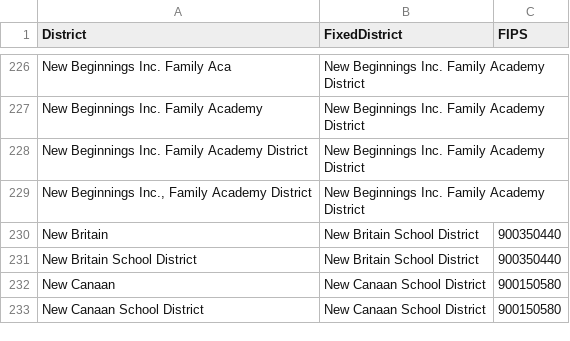
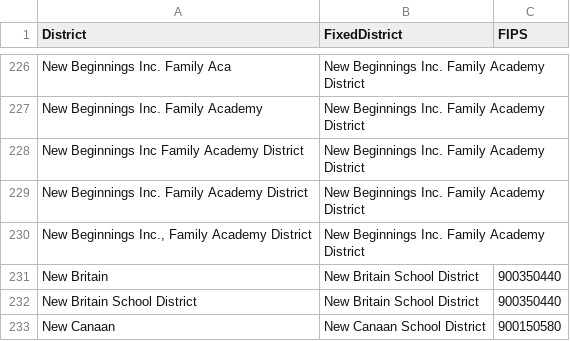
Before and after one commit to CT-Data-Collaborative/ct-school-district-list, a CSV file: ct-school-district-list-with-fips.csv, drawn as a sheet; only a part is shown, gaps mark what is left out; the shorter side is filled out with more unchanged rows; the diff names each change by its address in the sheet, - before the commit and + after, or states it on an @@ line.

Commit message:
Update to district spelling variation.

```diff
--- a/ct-school-district-list-with-fips.csv
+++ b/ct-school-district-list-with-fips.csv
+row 228: New Beginnings Inc Family Academy District | New Beginnings Inc. Family Academy District
```
